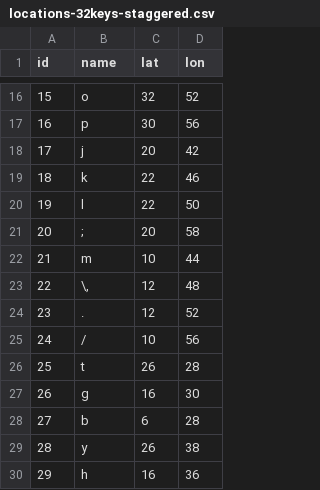
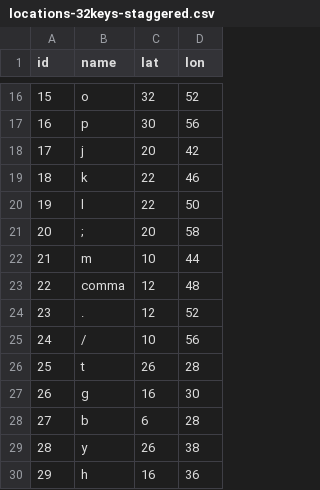
Before and after one commit to binarybottle/typing-data, a CSV file: locations-32keys-staggered.csv, drawn as a sheet; only a part is shown, gaps mark what is left out.

Commit message:
Update locations-32keys-staggered.csv

```diff
--- a/locations-32keys-staggered.csv
+++ b/locations-32keys-staggered.csv
@@ -22,3 +22,3 @@ id,name,lat,lon
 21, m,   10, 44
-22, "\,", 12, 48
+22, comma, 12, 48
 23, ".", 12, 52
```
